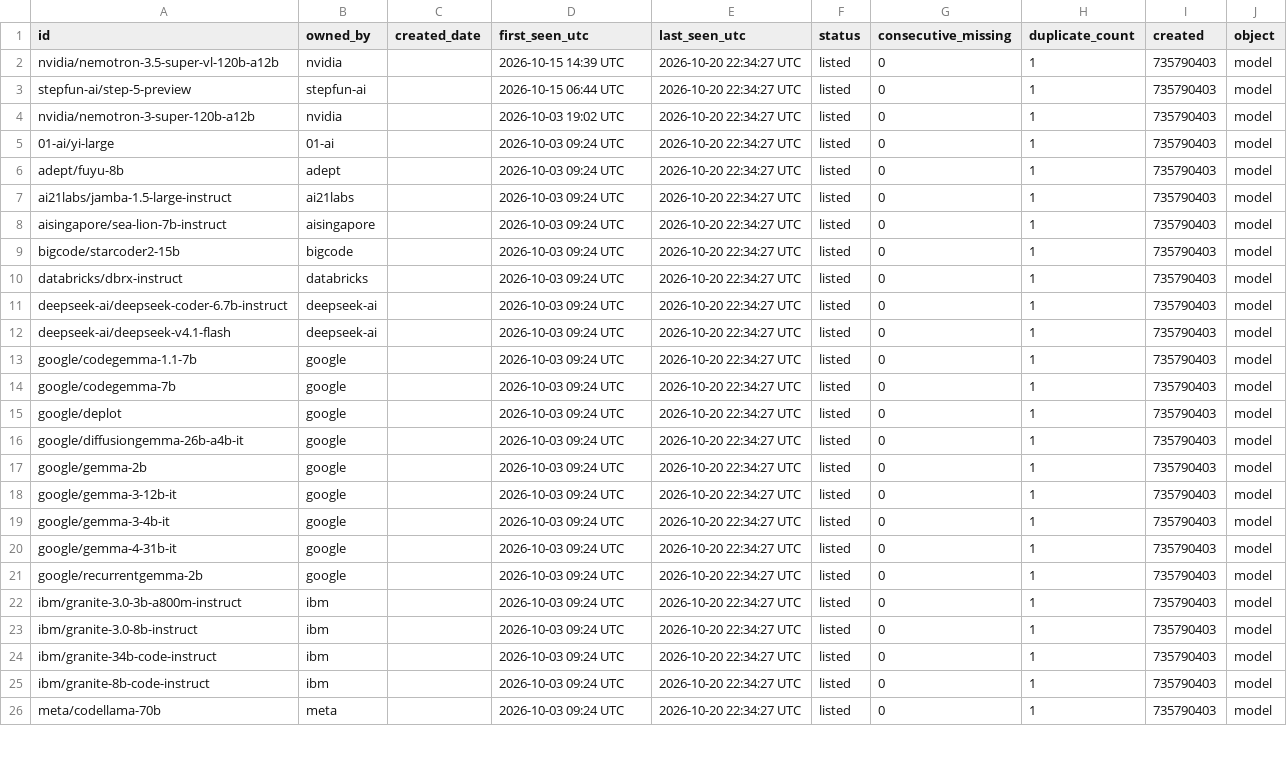
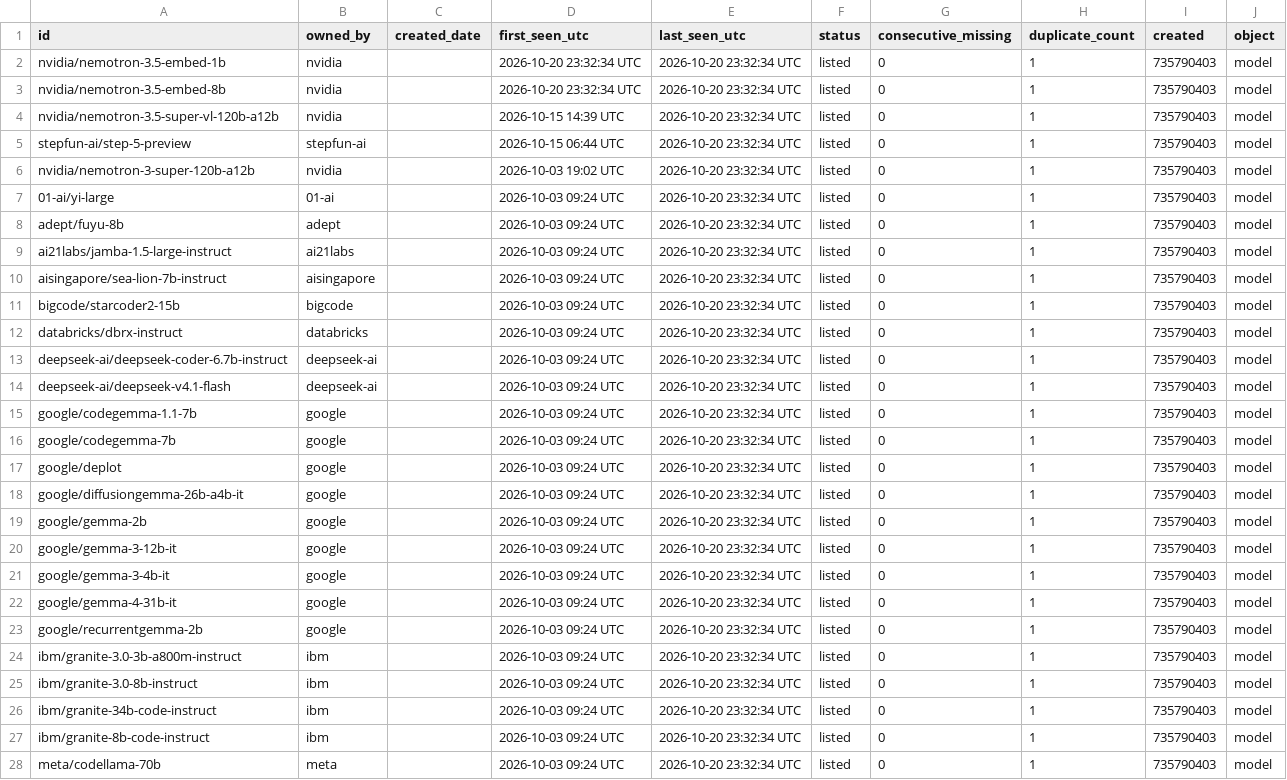
Before and after one commit to exemplify6649/check-nim-updates, a CSV file: data/models.csv, drawn as a sheet; only a part is shown; the diff covers the shown part only.

```diff
--- a/data/models.csv
+++ b/data/models.csv
@@ -1,26 +1,28 @@
 id,owned_by,created_date,first_seen_utc,last_seen_utc,status,consecutive_missing,duplicate_count,created,object
-nvidia/nemotron-3.5-super-vl-120b-a12b,nvidia,,2026-10-15 14:39 UTC,2026-10-20 22:34:27 UTC,listed,0,1,735790403,model
-stepfun-ai/step-5-preview,stepfun-ai,,2026-10-15 06:44 UTC,2026-10-20 22:34:27 UTC,listed,0,1,735790403,model
-nvidia/nemotron-3-super-120b-a12b,nvidia,,2026-10-03 19:02 UTC,2026-10-20 22:34:27 UTC,listed,0,1,735790403,model
-01-ai/yi-large,01-ai,,2026-10-03 09:24 UTC,2026-10-20 22:34:27 UTC,listed,0,1,735790403,model
-adept/fuyu-8b,adept,,2026-10-03 09:24 UTC,2026-10-20 22:34:27 UTC,listed,0,1,735790403,model
-ai21labs/jamba-1.5-large-instruct,ai21labs,,2026-10-03 09:24 UTC,2026-10-20 22:34:27 UTC,listed,0,1,735790403,model
-aisingapore/sea-lion-7b-instruct,aisingapore,,2026-10-03 09:24 UTC,2026-10-20 22:34:27 UTC,listed,0,1,735790403,model
-bigcode/starcoder2-15b,bigcode,,2026-10-03 09:24 UTC,2026-10-20 22:34:27 UTC,listed,0,1,735790403,model
-databricks/dbrx-instruct,databricks,,2026-10-03 09:24 UTC,2026-10-20 22:34:27 UTC,listed,0,1,735790403,model
-deepseek-ai/deepseek-coder-6.7b-instruct,deepseek-ai,,2026-10-03 09:24 UTC,2026-10-20 22:34:27 UTC,listed,0,1,735790403,model
-deepseek-ai/deepseek-v4.1-flash,deepseek-ai,,2026-10-03 09:24 UTC,2026-10-20 22:34:27 UTC,listed,0,1,735790403,model
-google/codegemma-1.1-7b,google,,2026-10-03 09:24 UTC,2026-10-20 22:34:27 UTC,listed,0,1,735790403,model
-google/codegemma-7b,google,,2026-10-03 09:24 UTC,2026-10-20 22:34:27 UTC,listed,0,1,735790403,model
-google/deplot,google,,2026-10-03 09:24 UTC,2026-10-20 22:34:27 UTC,listed,0,1,735790403,model
-google/diffusiongemma-26b-a4b-it,google,,2026-10-03 09:24 UTC,2026-10-20 22:34:27 UTC,listed,0,1,735790403,model
-google/gemma-2b,google,,2026-10-03 09:24 UTC,2026-10-20 22:34:27 UTC,listed,0,1,735790403,model
-google/gemma-3-12b-it,google,,2026-10-03 09:24 UTC,2026-10-20 22:34:27 UTC,listed,0,1,735790403,model
-google/gemma-3-4b-it,google,,2026-10-03 09:24 UTC,2026-10-20 22:34:27 UTC,listed,0,1,735790403,model
-google/gemma-4-31b-it,google,,2026-10-03 09:24 UTC,2026-10-20 22:34:27 UTC,listed,0,1,735790403,model
-google/recurrentgemma-2b,google,,2026-10-03 09:24 UTC,2026-10-20 22:34:27 UTC,listed,0,1,735790403,model
-ibm/granite-3.0-3b-a800m-instruct,ibm,,2026-10-03 09:24 UTC,2026-10-20 22:34:27 UTC,listed,0,1,735790403,model
-ibm/granite-3.0-8b-instruct,ibm,,2026-10-03 09:24 UTC,2026-10-20 22:34:27 UTC,listed,0,1,735790403,model
-ibm/granite-34b-code-instruct,ibm,,2026-10-03 09:24 UTC,2026-10-20 22:34:27 UTC,listed,0,1,735790403,model
-ibm/granite-8b-code-instruct,ibm,,2026-10-03 09:24 UTC,2026-10-20 22:34:27 UTC,listed,0,1,735790403,model
-meta/codellama-70b,meta,,2026-10-03 09:24 UTC,2026-10-20 22:34:27 UTC,listed,0,1,735790403,model
+nvidia/nemotron-3.5-embed-1b,nvidia,,2026-10-20 23:32:34 UTC,2026-10-20 23:32:34 UTC,listed,0,1,735790403,model
+nvidia/nemotron-3.5-embed-8b,nvidia,,2026-10-20 23:32:34 UTC,2026-10-20 23:32:34 UTC,listed,0,1,735790403,model
+nvidia/nemotron-3.5-super-vl-120b-a12b,nvidia,,2026-10-15 14:39 UTC,2026-10-20 23:32:34 UTC,listed,0,1,735790403,model
+stepfun-ai/step-5-preview,stepfun-ai,,2026-10-15 06:44 UTC,2026-10-20 23:32:34 UTC,listed,0,1,735790403,model
+nvidia/nemotron-3-super-120b-a12b,nvidia,,2026-10-03 19:02 UTC,2026-10-20 23:32:34 UTC,listed,0,1,735790403,model
+01-ai/yi-large,01-ai,,2026-10-03 09:24 UTC,2026-10-20 23:32:34 UTC,listed,0,1,735790403,model
+adept/fuyu-8b,adept,,2026-10-03 09:24 UTC,2026-10-20 23:32:34 UTC,listed,0,1,735790403,model
+ai21labs/jamba-1.5-large-instruct,ai21labs,,2026-10-03 09:24 UTC,2026-10-20 23:32:34 UTC,listed,0,1,735790403,model
+aisingapore/sea-lion-7b-instruct,aisingapore,,2026-10-03 09:24 UTC,2026-10-20 23:32:34 UTC,listed,0,1,735790403,model
+bigcode/starcoder2-15b,bigcode,,2026-10-03 09:24 UTC,2026-10-20 23:32:34 UTC,listed,0,1,735790403,model
+databricks/dbrx-instruct,databricks,,2026-10-03 09:24 UTC,2026-10-20 23:32:34 UTC,listed,0,1,735790403,model
+deepseek-ai/deepseek-coder-6.7b-instruct,deepseek-ai,,2026-10-03 09:24 UTC,2026-10-20 23:32:34 UTC,listed,0,1,735790403,model
+deepseek-ai/deepseek-v4.1-flash,deepseek-ai,,2026-10-03 09:24 UTC,2026-10-20 23:32:34 UTC,listed,0,1,735790403,model
+google/codegemma-1.1-7b,google,,2026-10-03 09:24 UTC,2026-10-20 23:32:34 UTC,listed,0,1,735790403,model
+google/codegemma-7b,google,,2026-10-03 09:24 UTC,2026-10-20 23:32:34 UTC,listed,0,1,735790403,model
+google/deplot,google,,2026-10-03 09:24 UTC,2026-10-20 23:32:34 UTC,listed,0,1,735790403,model
+google/diffusiongemma-26b-a4b-it,google,,2026-10-03 09:24 UTC,2026-10-20 23:32:34 UTC,listed,0,1,735790403,model
+google/gemma-2b,google,,2026-10-03 09:24 UTC,2026-10-20 23:32:34 UTC,listed,0,1,735790403,model
+google/gemma-3-12b-it,google,,2026-10-03 09:24 UTC,2026-10-20 23:32:34 UTC,listed,0,1,735790403,model
+google/gemma-3-4b-it,google,,2026-10-03 09:24 UTC,2026-10-20 23:32:34 UTC,listed,0,1,735790403,model
+google/gemma-4-31b-it,google,,2026-10-03 09:24 UTC,2026-10-20 23:32:34 UTC,listed,0,1,735790403,model
+google/recurrentgemma-2b,google,,2026-10-03 09:24 UTC,2026-10-20 23:32:34 UTC,listed,0,1,735790403,model
+ibm/granite-3.0-3b-a800m-instruct,ibm,,2026-10-03 09:24 UTC,2026-10-20 23:32:34 UTC,listed,0,1,735790403,model
+ibm/granite-3.0-8b-instruct,ibm,,2026-10-03 09:24 UTC,2026-10-20 23:32:34 UTC,listed,0,1,735790403,model
+ibm/granite-34b-code-instruct,ibm,,2026-10-03 09:24 UTC,2026-10-20 23:32:34 UTC,listed,0,1,735790403,model
+ibm/granite-8b-code-instruct,ibm,,2026-10-03 09:24 UTC,2026-10-20 23:32:34 UTC,listed,0,1,735790403,model
+meta/codellama-70b,meta,,2026-10-03 09:24 UTC,2026-10-20 23:32:34 UTC,listed,0,1,735790403,model
```
Also changed, not shown: 56 edited cells elsewhere in this file, 3 other files.
